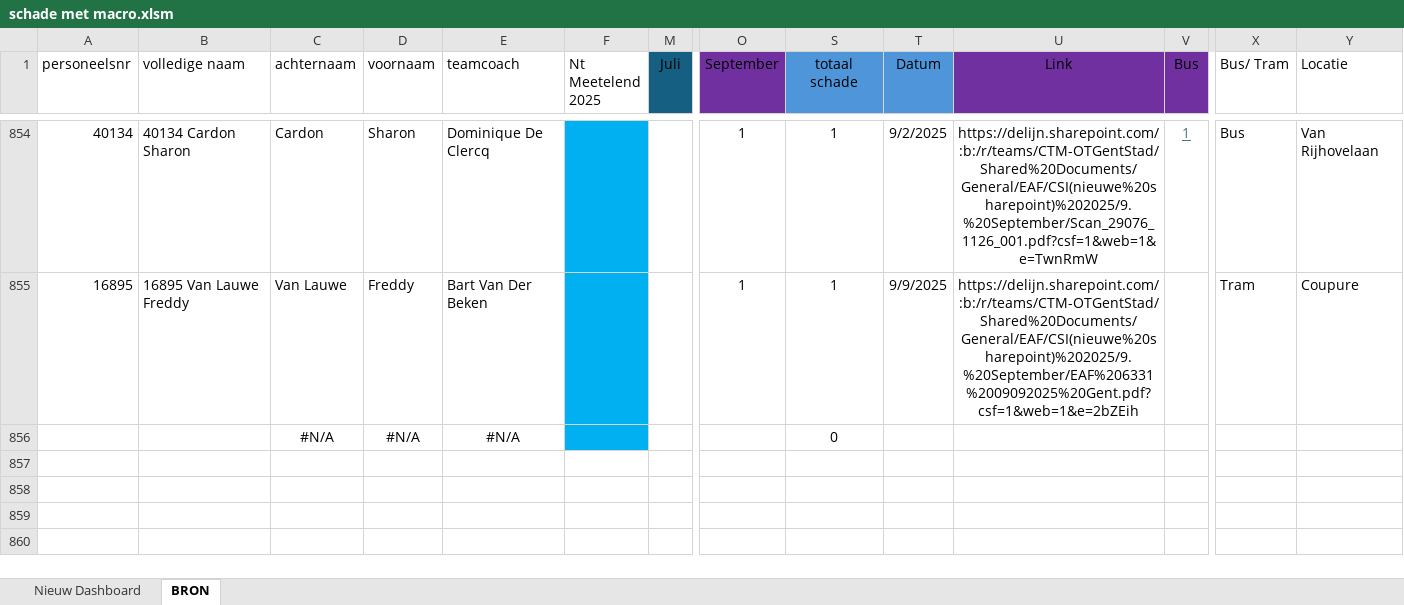
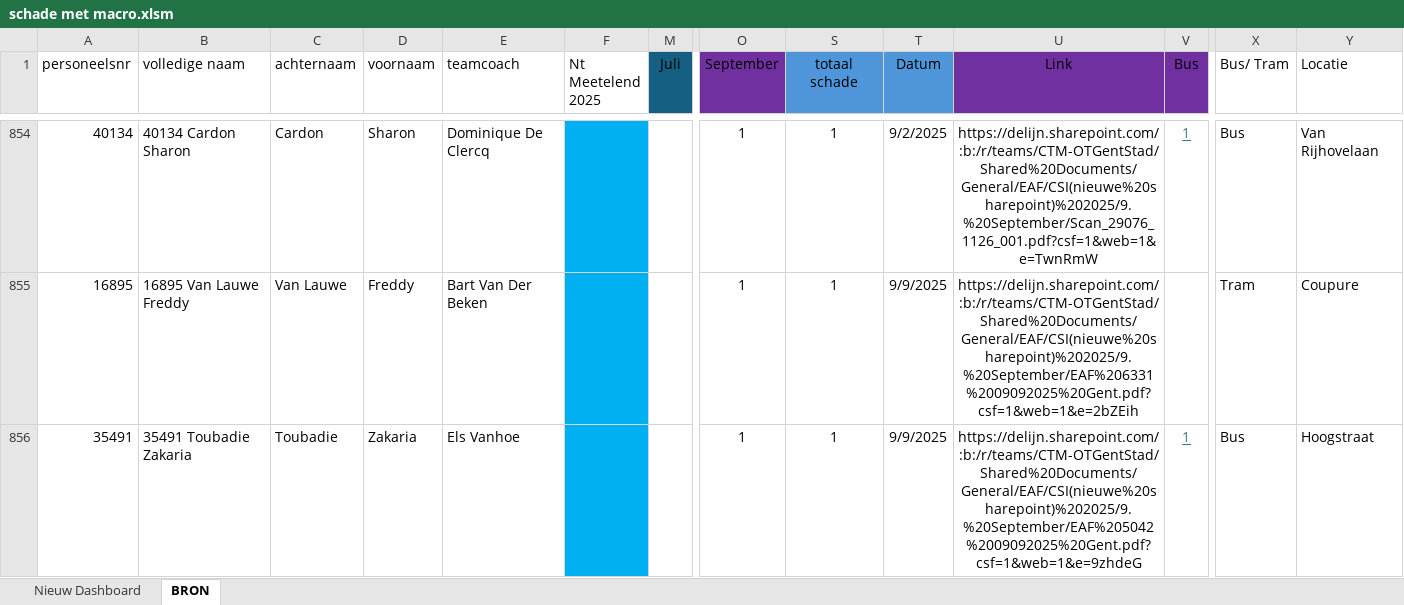
Before and after one commit to Stoffels84/schade, an Excel workbook: schade met macro.xlsm, sheet BRON, drawn as a sheet; only a part is shown, gaps mark what is left out; values as stored, in another font and other column widths than the file's, no borders; charts and pictures and conditional formats and table styles not drawn; removed rows and columns are numbered as before the commit, all else as after; rows hold the shown columns only; the diff names each change by its address in the sheet, - before the commit and + after, or states it on an @@ line.

Commit message:
auto: update vanuit Teams

```diff
--- a/schade met macro.xlsm (sheet BRON)
+++ b/schade met macro.xlsm (sheet BRON)
-row 856:  |  | #N/A | #N/A | #N/A |  |  |  | 0
+row 856: 35491 | 35491 Toubadie Zakaria | Toubadie | Zakaria | Els Vanhoe |  |  | 1 | 1 | 9/9/2025 | https://delijn.sharepoint.com/:b:/r/teams/CTM-OTGentStad/Shared%20Documents/General/EAF/CSI(nieuwe%20sharepoint)%202025/9.%20September/EAF%205042%2009092025%20Gent.pdf?csf=1&web=1&e=9zhdeG | 1 | Bus | Hoogstraat
```
